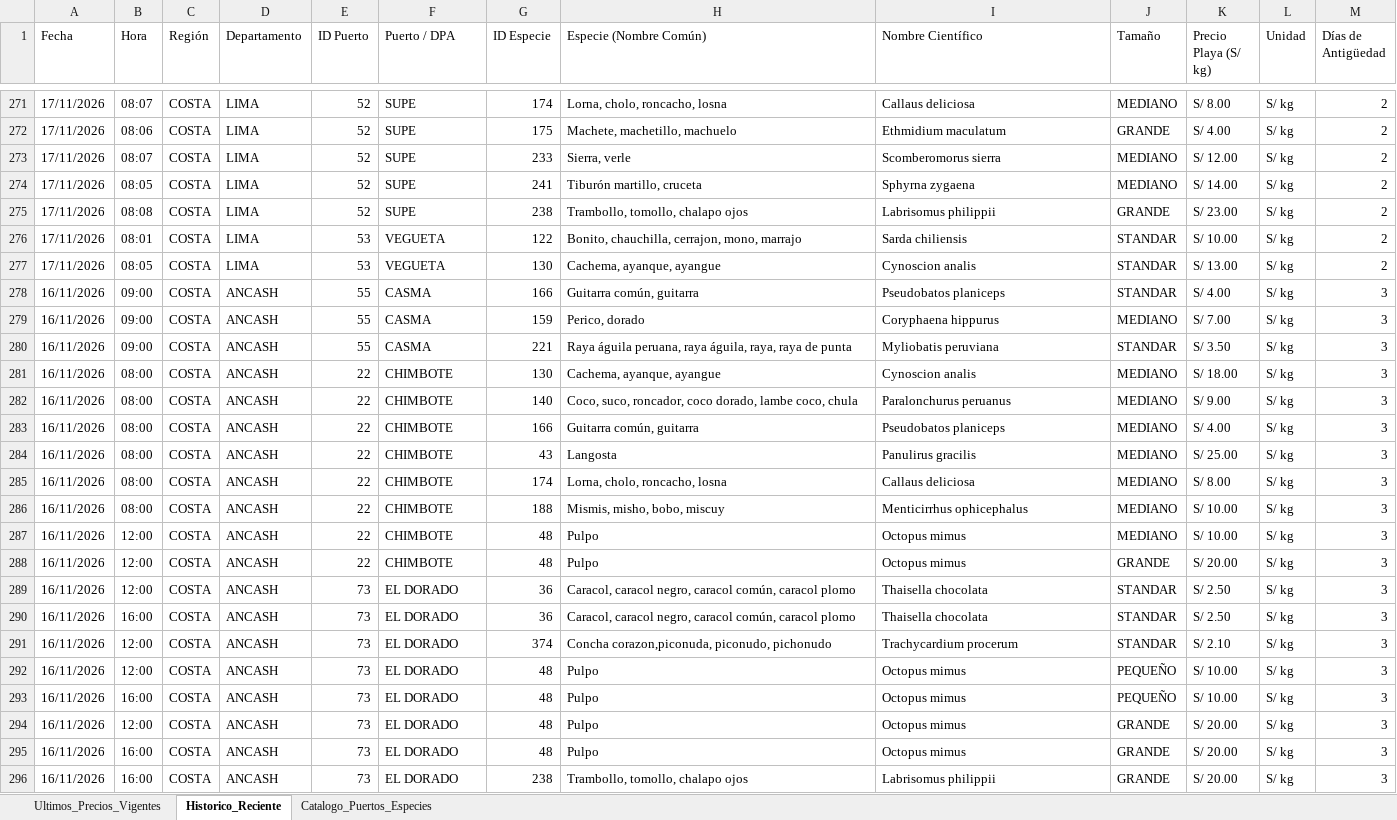
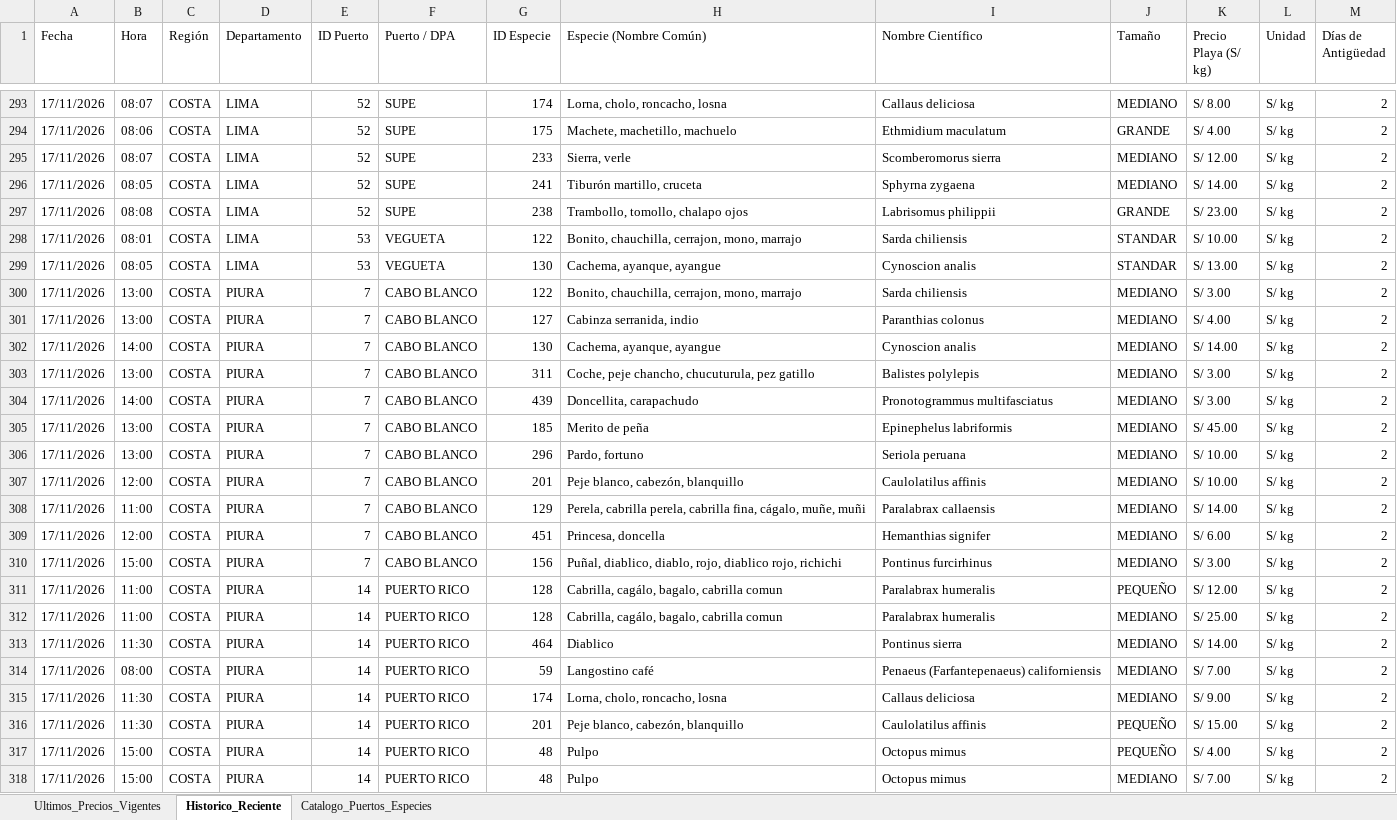
Before and after one commit to achayna/Generador-precios, an Excel workbook: output/Precios_Playa_IMARPE_Nacional.xlsx, sheet Historico_Reciente, drawn as a sheet; only a part is shown, gaps mark what is left out; the shorter side is filled out with more unchanged rows; values as stored, in another font and other column widths than the file's, no cell formats; the diff covers the shown part only; the diff names each change by its address in the sheet, - before the commit and + after, or states it on an @@ line.

```diff
--- a/output/Precios_Playa_IMARPE_Nacional.xlsx (sheet Historico_Reciente)
+++ b/output/Precios_Playa_IMARPE_Nacional.xlsx (sheet Historico_Reciente)
+row 300: 17/11/2026 | 13:00 | COSTA | PIURA | 7 | CABO BLANCO | 122 | Bonito, chauchilla, cerrajon, mono, marrajo | Sarda chiliensis | MEDIANO | S/ 3.00 | S/ kg | 2
+row 301: 17/11/2026 | 13:00 | COSTA | PIURA | 7 | CABO BLANCO | 127 | Cabinza serranida, indio | Paranthias colonus | MEDIANO | S/ 4.00 | S/ kg | 2
+row 302: 17/11/2026 | 14:00 | COSTA | PIURA | 7 | CABO BLANCO | 130 | Cachema, ayanque, ayangue | Cynoscion analis | MEDIANO | S/ 14.00 | S/ kg | 2
+row 303: 17/11/2026 | 13:00 | COSTA | PIURA | 7 | CABO BLANCO | 311 | Coche, peje chancho, chucuturula, pez gatillo | Balistes polylepis | MEDIANO | S/ 3.00 | S/ kg | 2
+row 304: 17/11/2026 | 14:00 | COSTA | PIURA | 7 | CABO BLANCO | 439 | Doncellita, carapachudo | Pronotogrammus multifasciatus | MEDIANO | S/ 3.00 | S/ kg | 2
+row 305: 17/11/2026 | 13:00 | COSTA | PIURA | 7 | CABO BLANCO | 185 | Merito de peña | Epinephelus labriformis | MEDIANO | S/ 45.00 | S/ kg | 2
+row 306: 17/11/2026 | 13:00 | COSTA | PIURA | 7 | CABO BLANCO | 296 | Pardo, fortuno | Seriola peruana | MEDIANO | S/ 10.00 | S/ kg | 2
+row 307: 17/11/2026 | 12:00 | COSTA | PIURA | 7 | CABO BLANCO | 201 | Peje blanco, cabezón, blanquillo | Caulolatilus affinis | MEDIANO | S/ 10.00 | S/ kg | 2
+row 308: 17/11/2026 | 11:00 | COSTA | PIURA | 7 | CABO BLANCO | 129 | Perela, cabrilla perela, cabrilla fina, cágalo, muñe, muñi | Paralabrax callaensis | MEDIANO | S/ 14.00 | S/ kg | 2
+row 309: 17/11/2026 | 12:00 | COSTA | PIURA | 7 | CABO BLANCO | 451 | Princesa, doncella | Hemanthias signifer | MEDIANO | S/ 6.00 | S/ kg | 2
+row 310: 17/11/2026 | 15:00 | COSTA | PIURA | 7 | CABO BLANCO | 156 | Puñal, diablico, diablo, rojo, diablico rojo, richichi | Pontinus furcirhinus | MEDIANO | S/ 3.00 | S/ kg | 2
+row 311: 17/11/2026 | 11:00 | COSTA | PIURA | 14 | PUERTO RICO | 128 | Cabrilla, cagálo, bagalo, cabrilla comun | Paralabrax humeralis | PEQUEÑO | S/ 12.00 | S/ kg | 2
+row 312: 17/11/2026 | 11:00 | COSTA | PIURA | 14 | PUERTO RICO | 128 | Cabrilla, cagálo, bagalo, cabrilla comun | Paralabrax humeralis | MEDIANO | S/ 25.00 | S/ kg | 2
+row 313: 17/11/2026 | 11:30 | COSTA | PIURA | 14 | PUERTO RICO | 464 | Diablico | Pontinus sierra | MEDIANO | S/ 14.00 | S/ kg | 2
+row 314: 17/11/2026 | 08:00 | COSTA | PIURA | 14 | PUERTO RICO | 59 | Langostino café | Penaeus (Farfantepenaeus) californiensis | MEDIANO | S/ 7.00 | S/ kg | 2
+row 315: 17/11/2026 | 11:30 | COSTA | PIURA | 14 | PUERTO RICO | 174 | Lorna, cholo, roncacho, losna | Callaus deliciosa | MEDIANO | S/ 9.00 | S/ kg | 2
+row 316: 17/11/2026 | 11:30 | COSTA | PIURA | 14 | PUERTO RICO | 201 | Peje blanco, cabezón, blanquillo | Caulolatilus affinis | PEQUEÑO | S/ 15.00 | S/ kg | 2
+row 317: 17/11/2026 | 15:00 | COSTA | PIURA | 14 | PUERTO RICO | 48 | Pulpo | Octopus mimus | PEQUEÑO | S/ 4.00 | S/ kg | 2
+row 318: 17/11/2026 | 15:00 | COSTA | PIURA | 14 | PUERTO RICO | 48 | Pulpo | Octopus mimus | MEDIANO | S/ 7.00 | S/ kg | 2
```
Also changed, not shown: 97 added rows elsewhere in this sheet, sheet Ultimos_Precios_Vigentes, cell formats, 2 other files.
